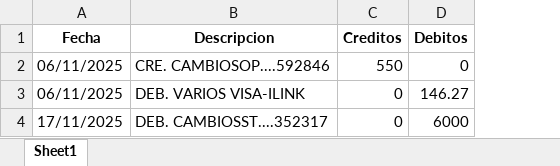
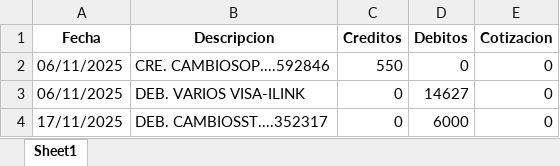
Before and after one commit to gonzarizzo/zetacuentas, an Excel workbook: itau_debito_dolares.xlsx, sheet Sheet1, drawn as a sheet; values as stored, in another font and other column widths than the file's, no borders; the diff names each change by its address in the sheet, - before the commit and + after, or states it on an @@ line.

```diff
--- a/itau_debito_dolares.xlsx (sheet Sheet1)
+++ b/itau_debito_dolares.xlsx (sheet Sheet1)
+column E (Cotizacion), rows 2-4: all 0
-D3 (Debitos): 146.27
+D3 (Debitos): 14627
```
Also changed, not shown: brou_detalle_movimientos.xlsx, cromprobante.xlsx, 5 other files.
